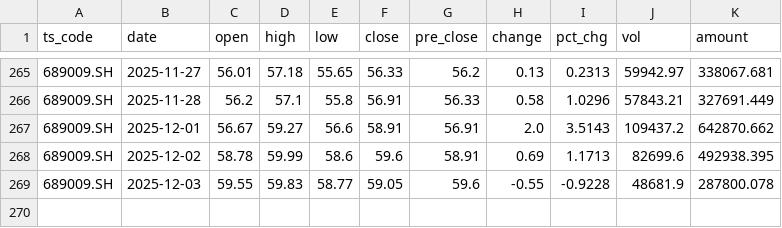
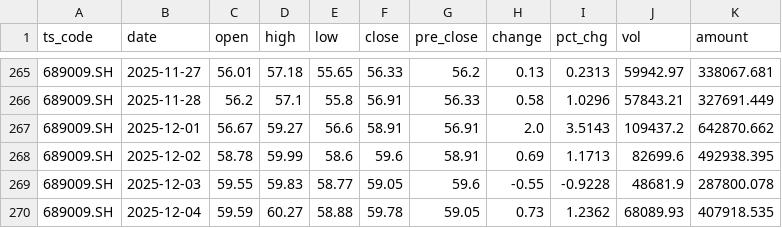
Before and after one commit to Cryercipher/QuantAgent, a CSV file: data/cache/prices/689009.SH_20241030_20251204.csv, drawn as a sheet; only a part is shown, gaps mark what is left out.

```diff
--- a/data/cache/prices/689009.SH_20241030_20251204.csv
+++ b/data/cache/prices/689009.SH_20241030_20251204.csv
@@ -269 +269,2 @@ ts_code,date,open,high,low,close,pre_close,change,pct_chg,vol,amount
 689009.SH,2025-12-03,59.55,59.83,58.77,59.05,59.6,-0.55,-0.9228,48681.9,287800.078
+689009.SH,2025-12-04,59.59,60.27,58.88,59.78,59.05,0.73,1.2362,68089.93,407918.535
```
Also changed, not shown: data/cache/prices/688169.SH_20241030_20251204.csv, 7 other files.
